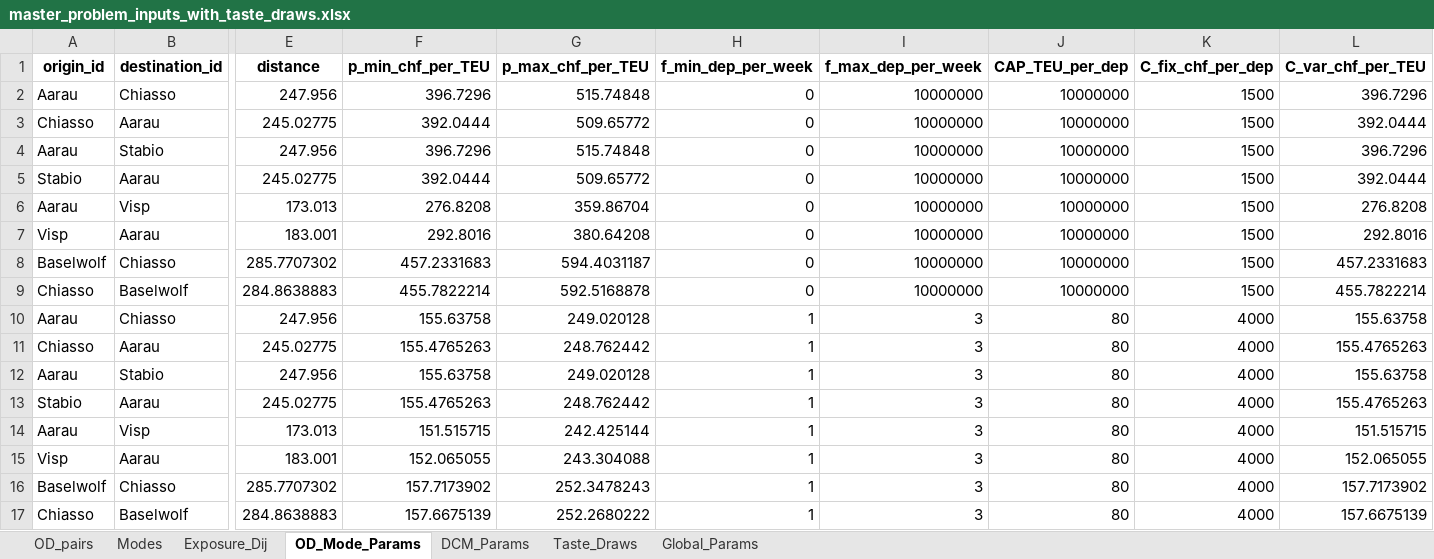
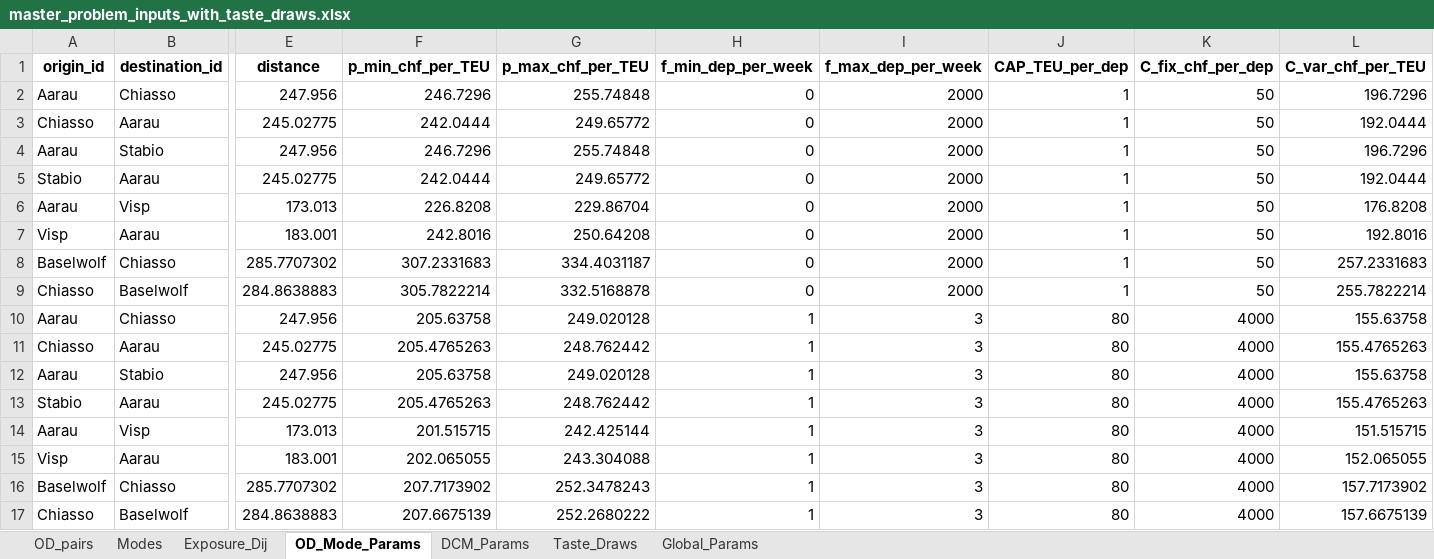
Before and after one commit to Atfan-2501/Master-Thesis, an Excel workbook: MILP/Input Data/master_problem_inputs_with_taste_draws.xlsx, sheet OD_Mode_Params, drawn as a sheet; only a part is shown, gaps mark what is left out; values as stored, in another font and other column widths than the file's, no borders; the diff names each change by its address in the sheet, - before the commit and + after, or states it on an @@ line.

```diff
--- a/MILP/Input Data/master_problem_inputs_with_taste_draws.xlsx (sheet OD_Mode_Params)
+++ b/MILP/Input Data/master_problem_inputs_with_taste_draws.xlsx (sheet OD_Mode_Params)
-F2 (p_min_chf_per_TEU): 396.7296
+F2 (p_min_chf_per_TEU): 246.7296
-G2 (p_max_chf_per_TEU): 515.74848
+G2 (p_max_chf_per_TEU): 255.74848
-I2:I9 (f_max_dep_per_week): 10000000
+I2:I9 (f_max_dep_per_week): 2000
-J2:J9 (CAP_TEU_per_dep): 10000000
+J2:J9 (CAP_TEU_per_dep): 1
-K2:K9 (C_fix_chf_per_dep): 1500
+K2:K9 (C_fix_chf_per_dep): 50
-L2 (C_var_chf_per_TEU): 396.7296
+L2 (C_var_chf_per_TEU): 196.7296
-F3 (p_min_chf_per_TEU): 392.0444
+F3 (p_min_chf_per_TEU): 242.0444
-G3 (p_max_chf_per_TEU): 509.65772
+G3 (p_max_chf_per_TEU): 249.65772
-L3 (C_var_chf_per_TEU): 392.0444
+L3 (C_var_chf_per_TEU): 192.0444
-F4 (p_min_chf_per_TEU): 396.7296
+F4 (p_min_chf_per_TEU): 246.7296
-G4 (p_max_chf_per_TEU): 515.74848
+G4 (p_max_chf_per_TEU): 255.74848
-L4 (C_var_chf_per_TEU): 396.7296
+L4 (C_var_chf_per_TEU): 196.7296
-F5 (p_min_chf_per_TEU): 392.0444
+F5 (p_min_chf_per_TEU): 242.0444
-G5 (p_max_chf_per_TEU): 509.65772
+G5 (p_max_chf_per_TEU): 249.65772
-L5 (C_var_chf_per_TEU): 392.0444
+L5 (C_var_chf_per_TEU): 192.0444
-F6 (p_min_chf_per_TEU): 276.8208
+F6 (p_min_chf_per_TEU): 226.8208
-G6 (p_max_chf_per_TEU): 359.86704
+G6 (p_max_chf_per_TEU): 229.86704
-L6 (C_var_chf_per_TEU): 276.8208
+L6 (C_var_chf_per_TEU): 176.8208
-F7 (p_min_chf_per_TEU): 292.8016
+F7 (p_min_chf_per_TEU): 242.8016
-G7 (p_max_chf_per_TEU): 380.64208
+G7 (p_max_chf_per_TEU): 250.64208
-L7 (C_var_chf_per_TEU): 292.8016
+L7 (C_var_chf_per_TEU): 192.8016
-F8 (p_min_chf_per_TEU): 457.2331683
+F8 (p_min_chf_per_TEU): 307.2331683
-G8 (p_max_chf_per_TEU): 594.4031187
+G8 (p_max_chf_per_TEU): 334.4031187
-L8 (C_var_chf_per_TEU): 457.2331683
+L8 (C_var_chf_per_TEU): 257.2331683
-F9 (p_min_chf_per_TEU): 455.7822214
+F9 (p_min_chf_per_TEU): 305.7822214
-G9 (p_max_chf_per_TEU): 592.5168878
+G9 (p_max_chf_per_TEU): 332.5168878
-L9 (C_var_chf_per_TEU): 455.7822214
+L9 (C_var_chf_per_TEU): 255.7822214
-F10 (p_min_chf_per_TEU): 155.63758
+F10 (p_min_chf_per_TEU): 205.63758
-F11 (p_min_chf_per_TEU): 155.4765263
+F11 (p_min_chf_per_TEU): 205.4765263
-F12 (p_min_chf_per_TEU): 155.63758
+F12 (p_min_chf_per_TEU): 205.63758
-F13 (p_min_chf_per_TEU): 155.4765263
+F13 (p_min_chf_per_TEU): 205.4765263
-F14 (p_min_chf_per_TEU): 151.515715
+F14 (p_min_chf_per_TEU): 201.515715
-F15 (p_min_chf_per_TEU): 152.065055
+F15 (p_min_chf_per_TEU): 202.065055
-F16 (p_min_chf_per_TEU): 157.7173902
+F16 (p_min_chf_per_TEU): 207.7173902
-F17 (p_min_chf_per_TEU): 157.6675139
+F17 (p_min_chf_per_TEU): 207.6675139
```
Also changed, not shown: MILP/model_output/TS_Subproblem_Solution.xlsx, MILP/model_output/benders_convergence.xlsx, 6 other files.
